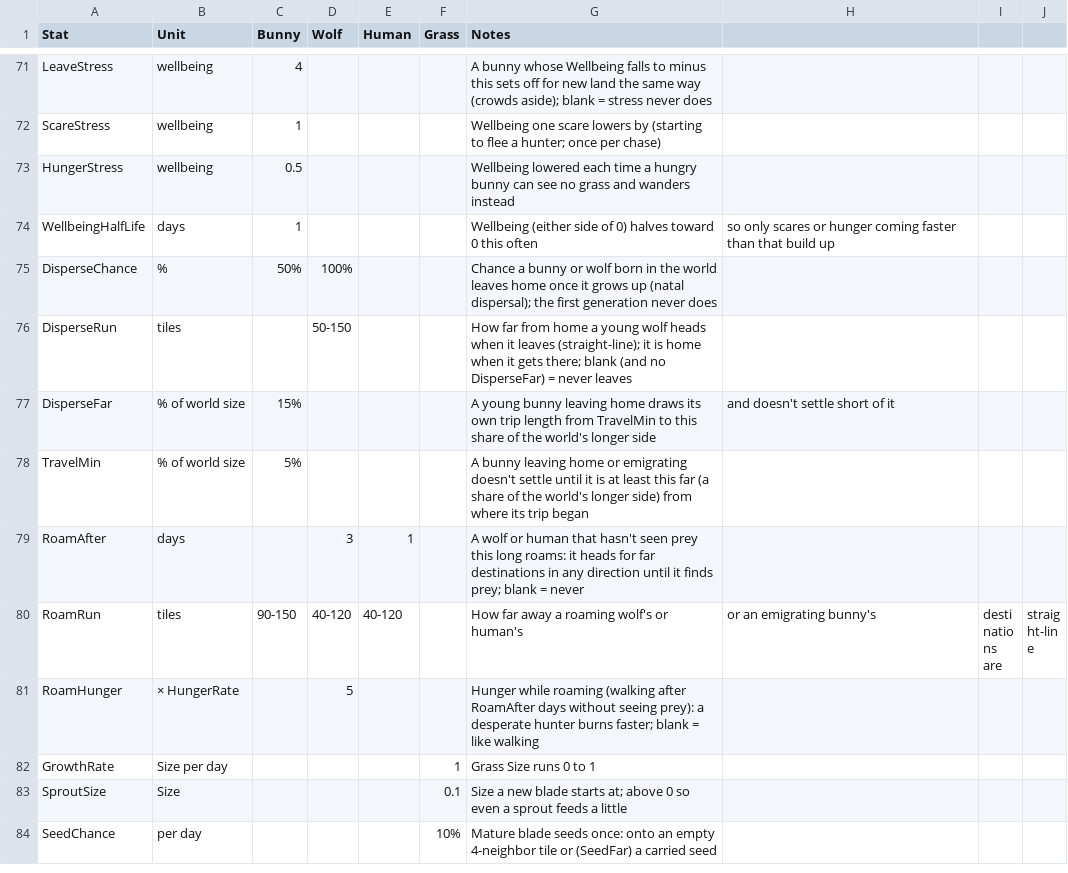
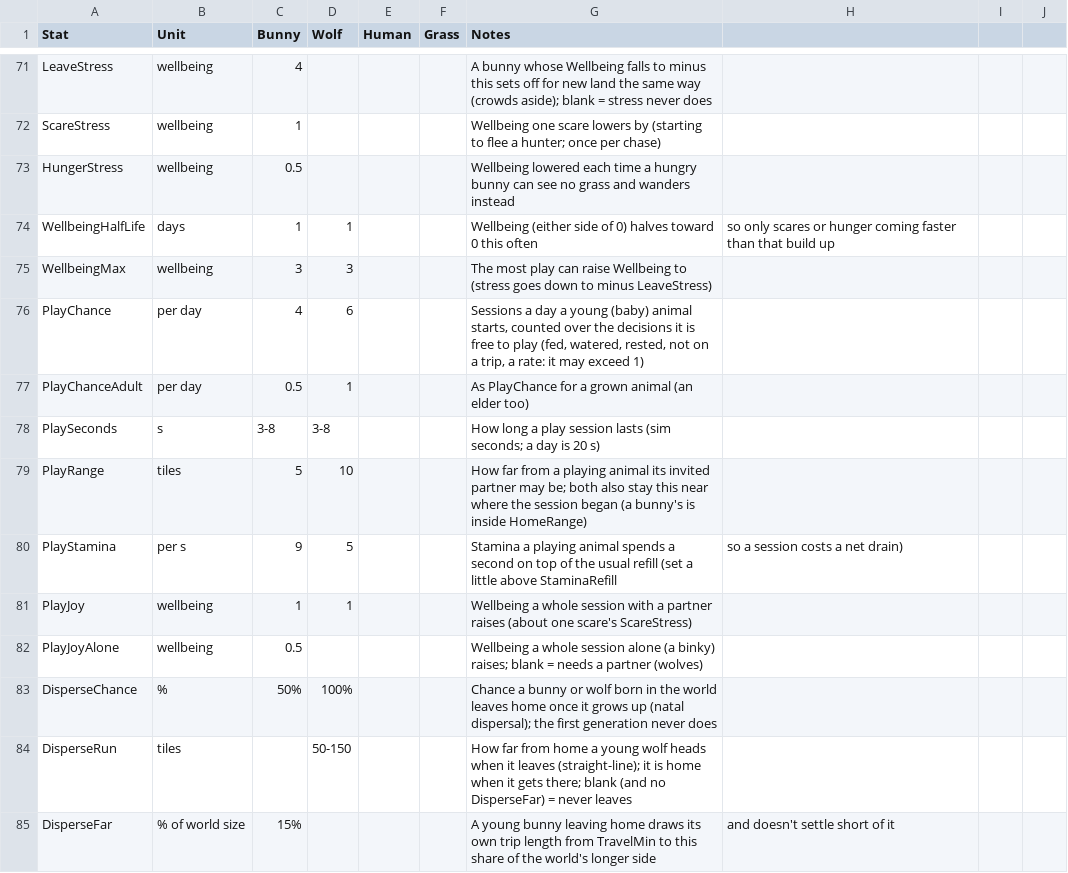
Before and after one commit to pbrinnel/pbrinnel.github.io, a CSV file: Life/tables/species.csv, drawn as a sheet; only a part is shown, gaps mark what is left out; the shorter side is filled out with more unchanged rows.

```diff
--- a/Life/tables/species.csv
+++ b/Life/tables/species.csv
@@ -73,3 +73,11 @@ ScareStress,wellbeing,1,,,,Wellbeing one scare lowers by (starting to flee a hun
 HungerStress,wellbeing,0.5,,,,Wellbeing lowered each time a hungry bunny can see no grass and wanders instead
-WellbeingHalfLife,days,1,,,,Wellbeing (either side of 0) halves toward 0 this often, so only scares or hunger coming faster than that build up
+WellbeingHalfLife,days,1,1,,,Wellbeing (either side of 0) halves toward 0 this often, so only scares or hunger coming faster than that build up
+WellbeingMax,wellbeing,3,3,,,The most play can raise Wellbeing to (stress goes down to minus LeaveStress)
+PlayChance,per day,4,6,,,"Sessions a day a young (baby) animal starts, counted over the decisions it is free to play (fed, watered, rested, not on a trip, a rate: it may exceed 1)"
+PlayChanceAdult,per day,0.5,1,,,As PlayChance for a grown animal (an elder too)
+PlaySeconds,s,3-8,3-8,,,How long a play session lasts (sim seconds; a day is 20 s)
+PlayRange,tiles,5,10,,,How far from a playing animal its invited partner may be; both also stay this near where the session began (a bunny's is inside HomeRange)
+PlayStamina,per s,9,5,,,Stamina a playing animal spends a second on top of the usual refill (set a little above StaminaRefill, so a session costs a net drain)
+PlayJoy,wellbeing,1,1,,,Wellbeing a whole session with a partner raises (about one scare's ScareStress)
+PlayJoyAlone,wellbeing,0.5,,,,Wellbeing a whole session alone (a binky) raises; blank = needs a partner (wolves)
 DisperseChance,%,50%,100%,,,Chance a bunny or wolf born in the world leaves home once it grows up (natal dispersal); the first generation never does
```
Also changed, not shown: Life/tables/states.csv, Life/tables/variables.csv, 16 other files.
